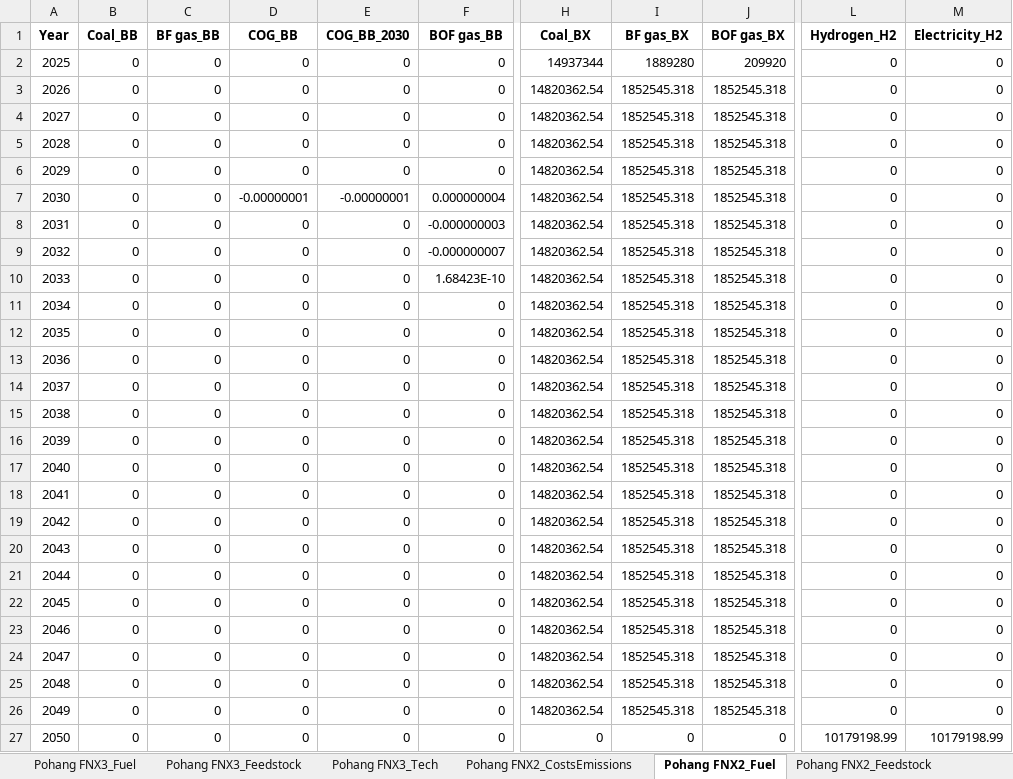
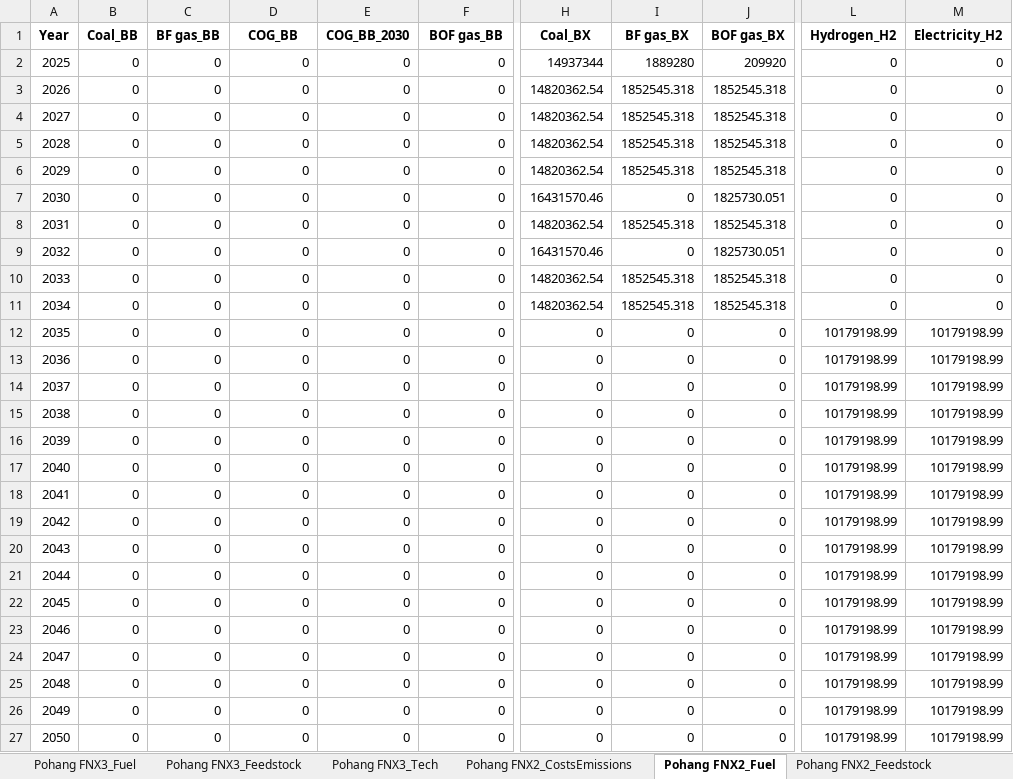
Before and after one commit to PLANiT-Institute/systempathway, an Excel workbook: results/Model_Output.xlsx, sheet Pohang FNX2_Fuel, drawn as a sheet; only a part is shown, gaps mark what is left out; values as stored, in another font and other column widths than the file's, no borders; the diff names each change by its address in the sheet, - before the commit and + after, or states it on an @@ line.

```diff
--- a/results/Model_Output.xlsx (sheet Pohang FNX2_Fuel)
+++ b/results/Model_Output.xlsx (sheet Pohang FNX2_Fuel)
-D7 (COG_BB): -0.00000001
+D7 (COG_BB): 0
-E7 (COG_BB_2030): -0.00000001
+E7 (COG_BB_2030): 0
-F7 (BOF gas_BB): 0.000000004
+F7 (BOF gas_BB): 0
-H7 (Coal_BX): 14820362.54
+H7 (Coal_BX): 16431570.46
-I7 (BF gas_BX): 1852545.318
+I7 (BF gas_BX): 0
-J7 (BOF gas_BX): 1852545.318
+J7 (BOF gas_BX): 1825730.051
-F8 (BOF gas_BB): -0.000000003
+F8 (BOF gas_BB): 0
-F9 (BOF gas_BB): -0.000000007
+F9 (BOF gas_BB): 0
-H9 (Coal_BX): 14820362.54
+H9 (Coal_BX): 16431570.46
-I9 (BF gas_BX): 1852545.318
+I9 (BF gas_BX): 0
-J9 (BOF gas_BX): 1852545.318
+J9 (BOF gas_BX): 1825730.051
-F10 (BOF gas_BB): 1.68423E-10
+F10 (BOF gas_BB): 0
-H12:H26 (Coal_BX): 14820362.54
+H12:H26 (Coal_BX): 0
-I12:I26 (BF gas_BX): 1852545.318
+I12:I26 (BF gas_BX): 0
-J12:J26 (BOF gas_BX): 1852545.318
+J12:J26 (BOF gas_BX): 0
-L12:L26 (Hydrogen_H2): 0
+L12:L26 (Hydrogen_H2): 10179198.99
-M12:M26 (Electricity_H2): 0
+M12:M26 (Electricity_H2): 10179198.99
```
Also changed, not shown: sheet Global Annual Summary, sheet Pohang FNX2_Feedstock, sheet Pohang FNX2_CostsEmissions, sheet Pohang FNX2_Tech, sheet Pohang BF4_Fuel, sheet Gwangyang BF4_Fuel, 23 more sheets, database/Steel Data Mar 10.xlsx.
